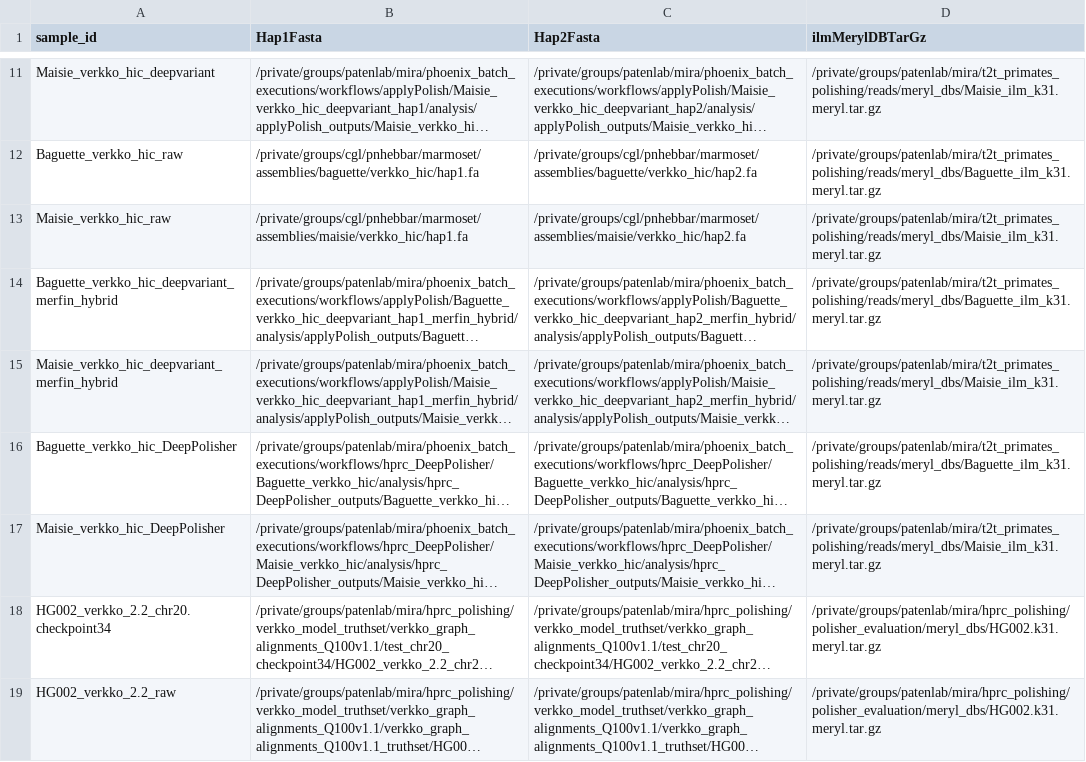
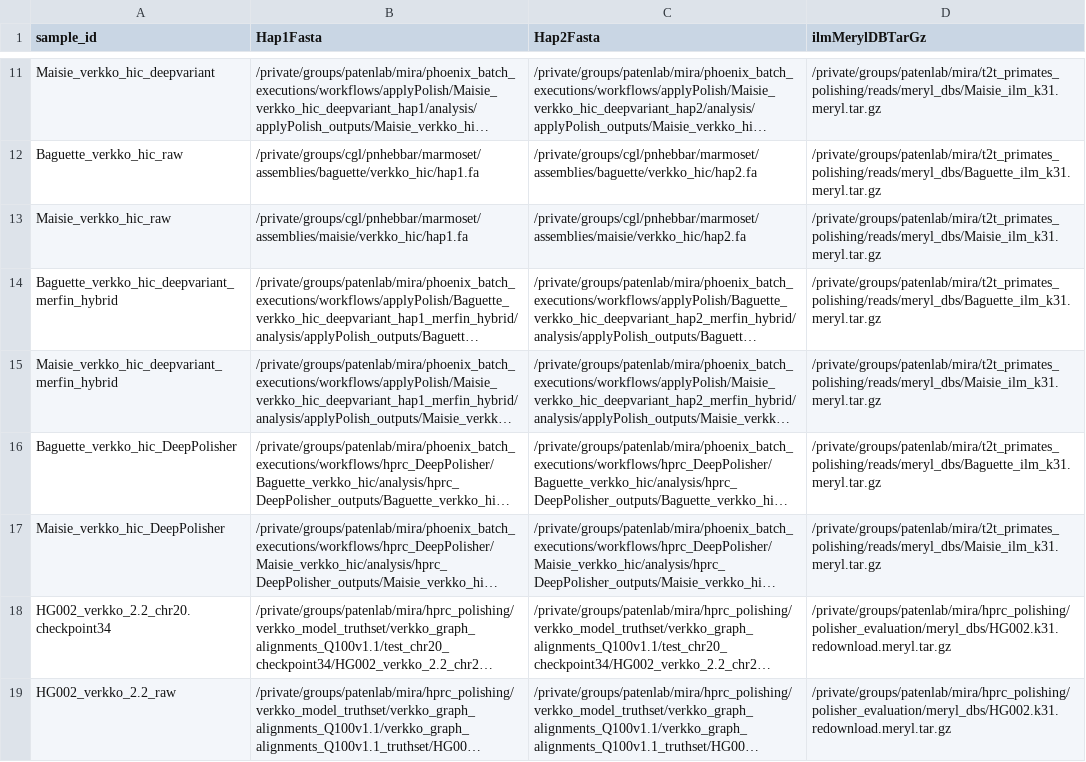
Before and after one commit to miramastoras/phoenix_batch_submissions, a CSV file: workflows/merqury/merqury.csv, drawn as a sheet; only a part is shown, gaps mark what is left out; long unchanged cells end in …; the diff names each change by its address in the sheet, - before the commit and + after, or states it on an @@ line.

Commit message:
fix meryl path

```diff
--- a/workflows/merqury/merqury.csv
+++ b/workflows/merqury/merqury.csv
-D18:D19 (ilmMerylDBTarGz): /private/groups/patenlab/mira/hprc_polishing/polisher_evaluation/meryl_dbs/HG002.k31.meryl.tar.gz
+D18:D19 (ilmMerylDBTarGz): /private/groups/patenlab/mira/hprc_polishing/polisher_evaluation/meryl_dbs/HG002.k31.redownload.meryl.tar.gz
```
Also changed, not shown: 2 other files.
